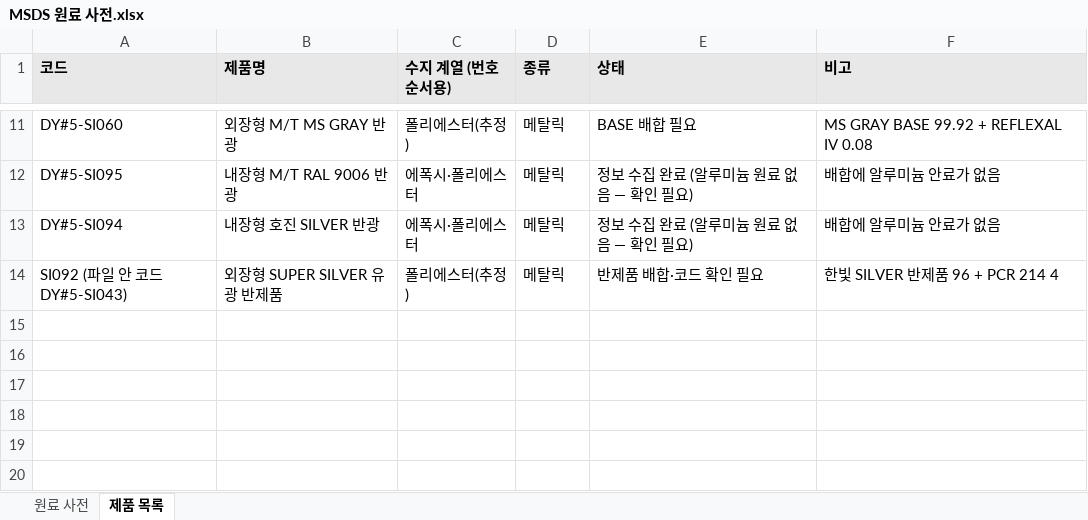
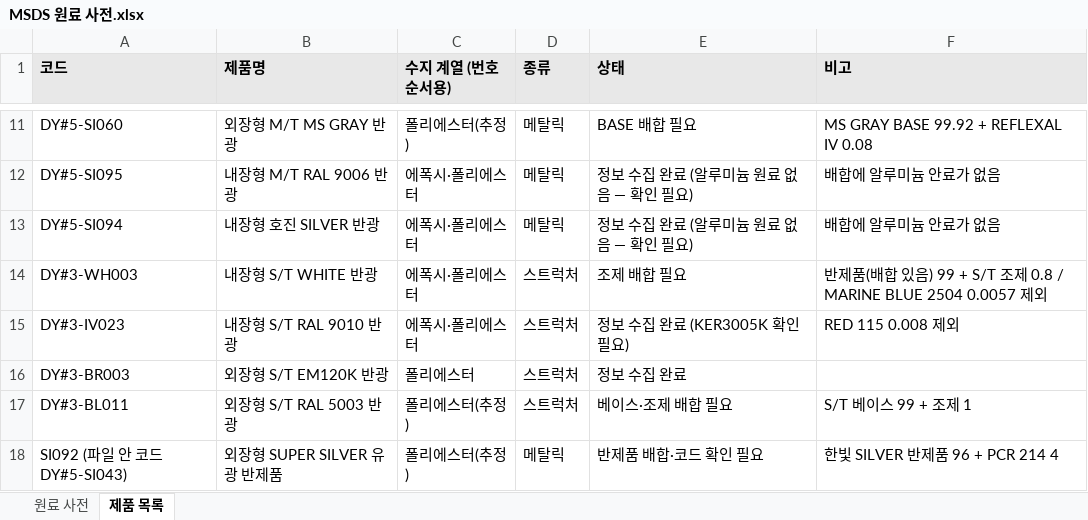
Before and after one commit to Spread1255/daeyang-pnt, an Excel workbook: msds-source/data/MSDS 원료 사전.xlsx, sheet 제품 목록, drawn as a sheet; only a part is shown, gaps mark what is left out; values as stored, in another font and other column widths than the file's, no borders; the diff names each change by its address in the sheet, - before the commit and + after, or states it on an @@ line.

```diff
--- a/msds-source/data/MSDS 원료 사전.xlsx (sheet 제품 목록)
+++ b/msds-source/data/MSDS 원료 사전.xlsx (sheet 제품 목록)
+row 14: DY#3-WH003 | 내장형 S/T WHITE 반광 | 에폭시·폴리에스터 | 스트럭처 | 조제 배합 필요 | 반제품(배합 있음) 99 + S/T 조제 0.8 / MARINE BLUE 2504 0.0057 제외
+row 15: DY#3-IV023 | 내장형 S/T RAL 9010 반광 | 에폭시·폴리에스터 | 스트럭처 | 정보 수집 완료 (KER3005K 확인 필요) | RED 115 0.008 제외
+row 16: DY#3-BR003 | 외장형 S/T EM120K 반광 | 폴리에스터 | 스트럭처 | 정보 수집 완료
+row 17: DY#3-BL011 | 외장형 S/T RAL 5003 반광 | 폴리에스터(추정) | 스트럭처 | 베이스·조제 배합 필요 | S/T 베이스 99 + 조제 1
```
Also changed, not shown: sheet 원료 사전, 1 other file.
